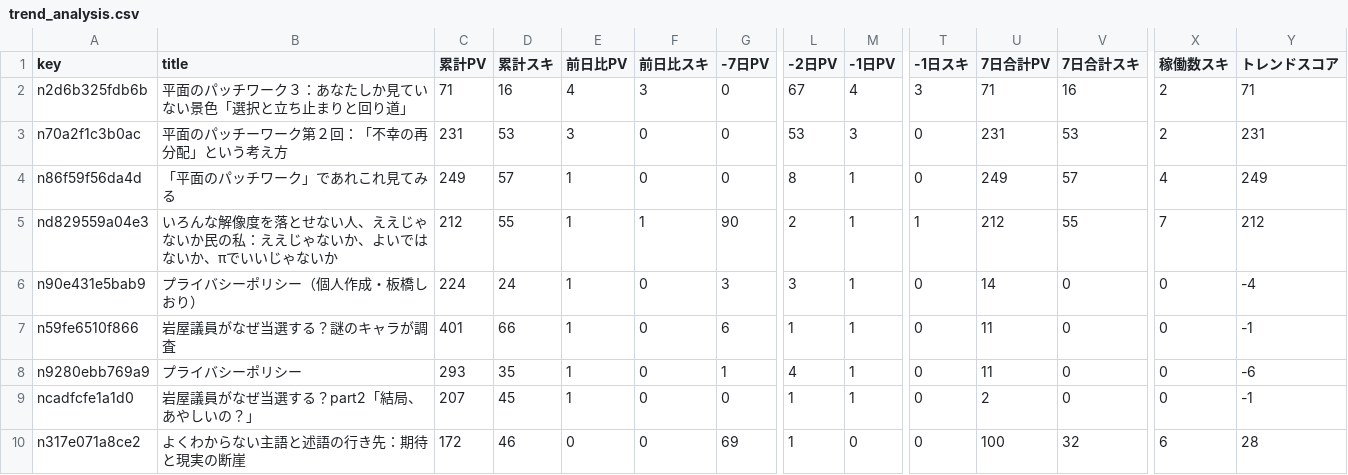
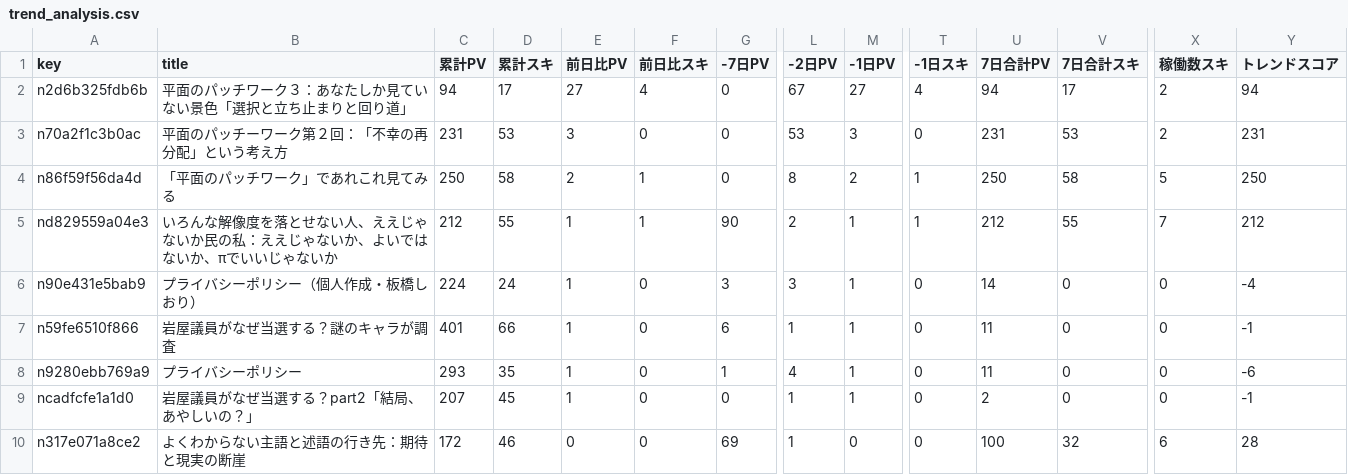
Before and after one commit to ganden0807-collab/note-stats-tracker, a CSV file: data/trend_analysis.csv, drawn as a sheet; only a part is shown, gaps mark what is left out; the diff names each change by its address in the sheet, - before the commit and + after, or states it on an @@ line.

```diff
--- a/data/trend_analysis.csv
+++ b/data/trend_analysis.csv
-C2 (累計PV): 71
+C2 (累計PV): 94
-D2 (累計スキ): 16
+D2 (累計スキ): 17
-E2 (前日比PV): 4
+E2 (前日比PV): 27
-F2 (前日比スキ): 3
+F2 (前日比スキ): 4
-M2 (-1日PV): 4
+M2 (-1日PV): 27
-T2 (-1日スキ): 3
+T2 (-1日スキ): 4
-U2 (7日合計PV): 71
+U2 (7日合計PV): 94
-V2 (7日合計スキ): 16
+V2 (7日合計スキ): 17
-Y2 (トレンドスコア): 71
+Y2 (トレンドスコア): 94
-C4 (累計PV): 249
+C4 (累計PV): 250
-D4 (累計スキ): 57
+D4 (累計スキ): 58
-E4 (前日比PV): 1
+E4 (前日比PV): 2
-F4 (前日比スキ): 0
+F4 (前日比スキ): 1
-M4 (-1日PV): 1
+M4 (-1日PV): 2
-T4 (-1日スキ): 0
+T4 (-1日スキ): 1
-U4 (7日合計PV): 249
+U4 (7日合計PV): 250
-V4 (7日合計スキ): 57
+V4 (7日合計スキ): 58
-X4 (稼働数スキ): 4
+X4 (稼働数スキ): 5
-Y4 (トレンドスコア): 249
+Y4 (トレンドスコア): 250
```
Also changed, not shown: data/daily_summary.csv, data/period_ranking.csv, 1 other file.
